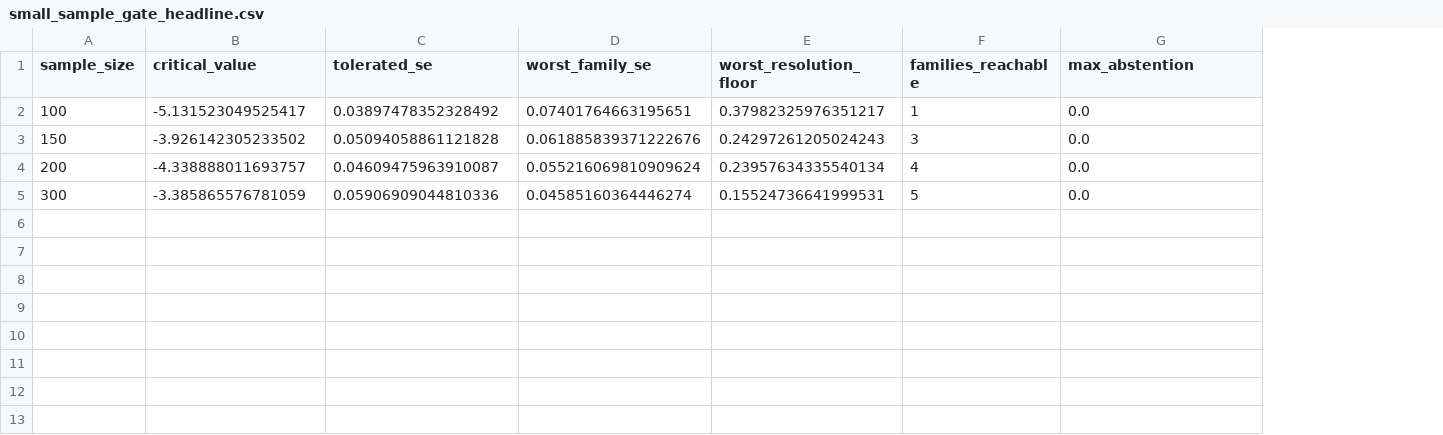
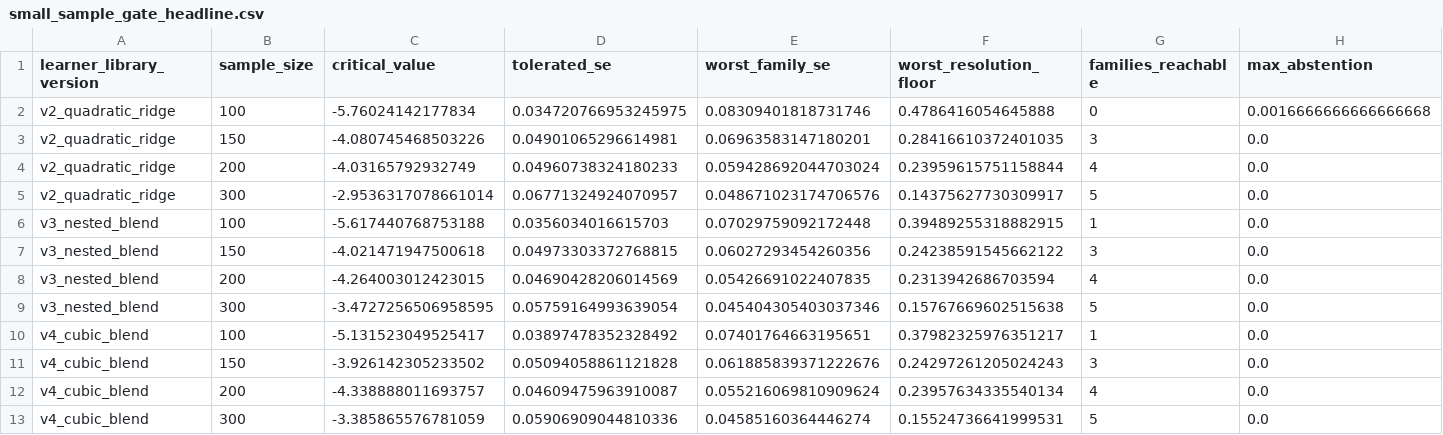
Before and after one commit to imh-ds/renca, a CSV file: docs/evidence/phase1/small-sample-gate/small_sample_gate_headline.csv, drawn as a sheet; only a part is shown; rows hold the shown columns only; the diff names each change by its address in the sheet, - before the commit and + after, or states it on an @@ line.

```diff
--- a/docs/evidence/phase1/small-sample-gate/small_sample_gate_headline.csv
+++ b/docs/evidence/phase1/small-sample-gate/small_sample_gate_headline.csv
+column A (learner_library_version), rows 10-13: all v4_cubic_blend
+row 2: v2_quadratic_ridge | 100 | -5.76024142177834 | 0.034720766953245975 | 0.08309401818731746 | 0.4786416054645888 | 0 | 0.0016666666666666668
+row 3: v2_quadratic_ridge | 150 | -4.080745468503226 | 0.04901065296614981 | 0.06963583147180201 | 0.28416610372401035 | 3 | 0.0
+row 4: v2_quadratic_ridge | 200 | -4.03165792932749 | 0.04960738324180233 | 0.059428692044703024 | 0.23959615751158844 | 4 | 0.0
+row 5: v2_quadratic_ridge | 300 | -2.9536317078661014 | 0.06771324924070957 | 0.048671023174706576 | 0.14375627730309917 | 5 | 0.0
+row 6: v3_nested_blend | 100 | -5.617440768753188 | 0.0356034016615703 | 0.07029759092172448 | 0.39489255318882915 | 1 | 0.0
+row 7: v3_nested_blend | 150 | -4.021471947500618 | 0.04973303372768815 | 0.06027293454260356 | 0.24238591545662122 | 3 | 0.0
+row 8: v3_nested_blend | 200 | -4.264003012423015 | 0.04690428206014569 | 0.05426691022407835 | 0.2313942686703594 | 4 | 0.0
+row 9: v3_nested_blend | 300 | -3.4727256506958595 | 0.05759164993639054 | 0.045404305403037346 | 0.15767669602515638 | 5 | 0.0
```
Also changed, not shown: 4 other files.
